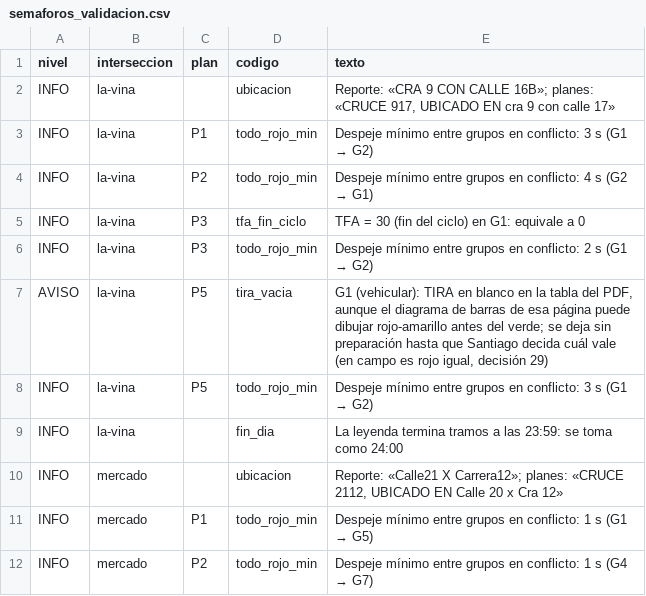
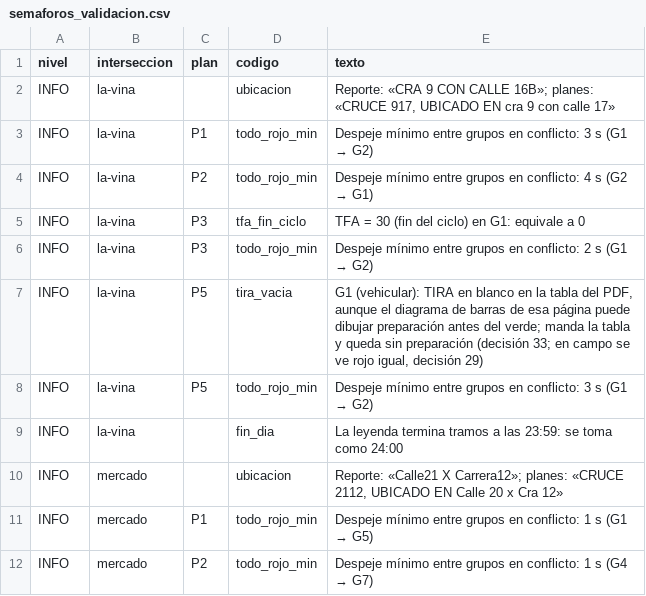
Before and after one commit to storreglosa/sast-valledupar, a CSV file: outputs/tables/semaforos_validacion.csv, drawn as a sheet; only a part is shown.

```diff
--- a/outputs/tables/semaforos_validacion.csv
+++ b/outputs/tables/semaforos_validacion.csv
@@ -6,3 +6,3 @@ INFO,la-vina,P3,tfa_fin_ciclo,TFA = 30 (fin del ciclo) en G1: equivale a 0
 INFO,la-vina,P3,todo_rojo_min,Despeje mínimo entre grupos en conflicto: 2 s (G1 → G2)
-AVISO,la-vina,P5,tira_vacia,"G1 (vehicular): TIRA en blanco en la tabla del PDF, aunque el diagrama de barras de esa página puede dibujar rojo-amarillo antes del verde; se deja sin preparación hasta que Santiago decida cuál vale (en campo es rojo igual, decisión 29)"
+INFO,la-vina,P5,tira_vacia,"G1 (vehicular): TIRA en blanco en la tabla del PDF, aunque el diagrama de barras de esa página puede dibujar preparación antes del verde; manda la tabla y queda sin preparación (decisión 33; en campo se ve rojo igual, decisión 29)"
 INFO,la-vina,P5,todo_rojo_min,Despeje mínimo entre grupos en conflicto: 3 s (G1 → G2)
```
Also changed, not shown: 7 other files.
